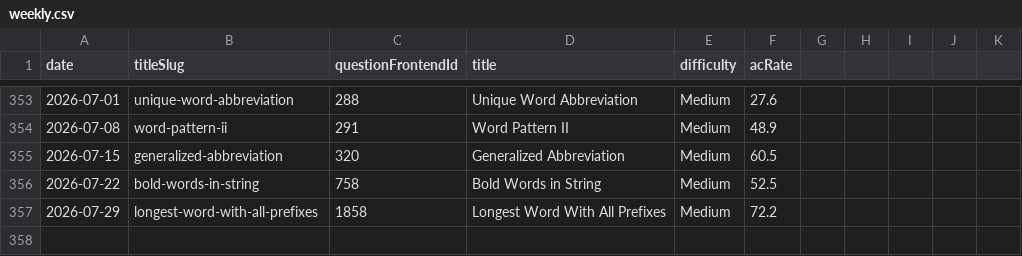
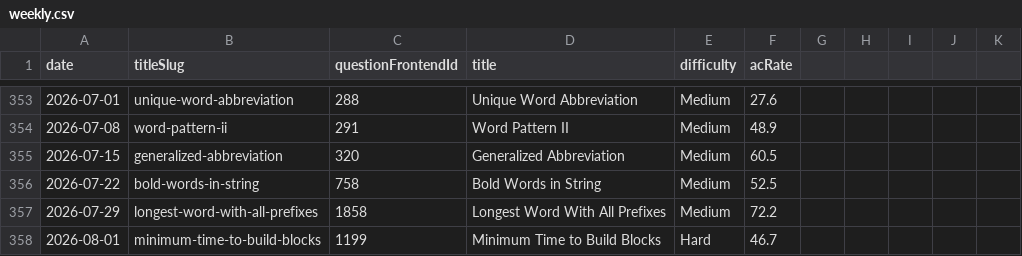
Before and after one commit to joric/leetcode, a CSV file: weekly.csv, drawn as a sheet; only a part is shown, gaps mark what is left out.

```diff
--- a/weekly.csv
+++ b/weekly.csv
@@ -357 +357,2 @@ date,titleSlug,questionFrontendId,title,difficulty,acRate
 2026-07-29,longest-word-with-all-prefixes,1858,Longest Word With All Prefixes,Medium,72.2
+2026-08-01,minimum-time-to-build-blocks,1199,Minimum Time to Build Blocks,Hard,46.7
```
Also changed, not shown: daily.csv.
